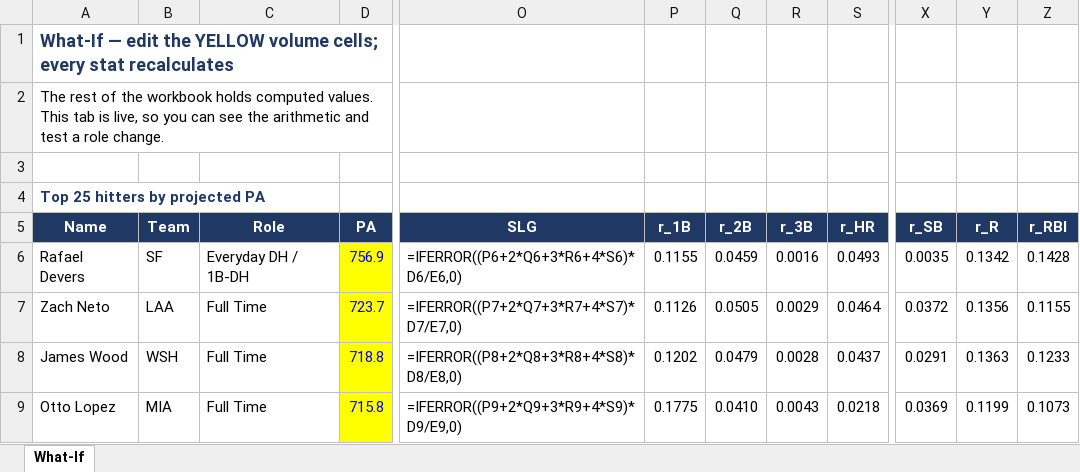
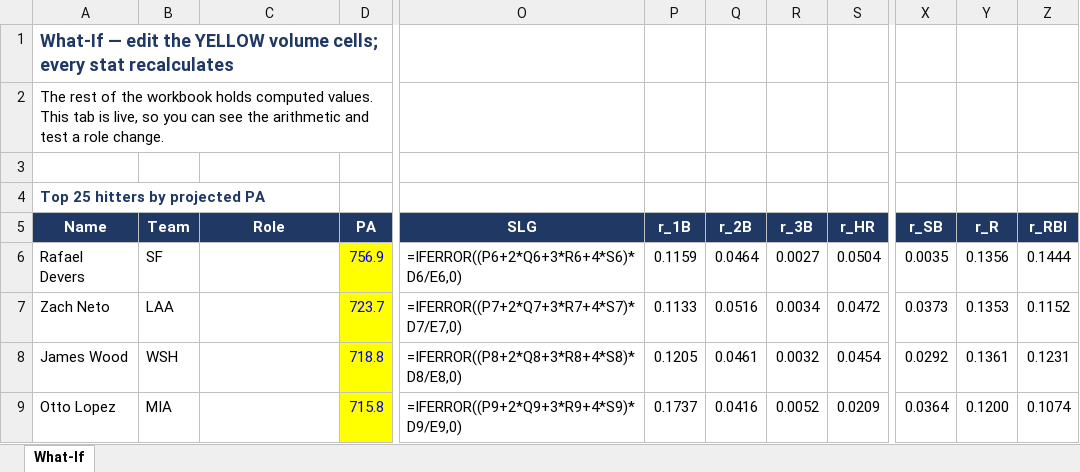
Before and after one commit to pmammino/DFSSimsFull, an Excel workbook: out/mlb_2027_what_if.xlsx, sheet What-If, drawn as a sheet; only a part is shown, gaps mark what is left out; values as stored, in another font and other column widths than the file's, no borders; formulas without a stored value are shown as written; the diff covers the shown part only; the diff names each change by its address in the sheet, - before the commit and + after, or states it on an @@ line.

```diff
--- a/out/mlb_2027_what_if.xlsx (sheet What-If)
+++ b/out/mlb_2027_what_if.xlsx (sheet What-If)
-C6 (Role): Everyday DH / 1B-DH
+C6 (Role): (empty)
-P6 (r_1B): 0.1155
+P6 (r_1B): 0.1159
-Q6 (r_2B): 0.0459
+Q6 (r_2B): 0.0464
-R6 (r_3B): 0.0016
+R6 (r_3B): 0.0027
-S6 (r_HR): 0.0493
+S6 (r_HR): 0.0504
-Y6 (r_R): 0.1342
+Y6 (r_R): 0.1356
-Z6 (r_RBI): 0.1428
+Z6 (r_RBI): 0.1444
-C7:C9 (Role): Full Time
+C7:C9 (Role): (empty)
-P7 (r_1B): 0.1126
+P7 (r_1B): 0.1133
-Q7 (r_2B): 0.0505
+Q7 (r_2B): 0.0516
-R7 (r_3B): 0.0029
+R7 (r_3B): 0.0034
-S7 (r_HR): 0.0464
+S7 (r_HR): 0.0472
-X7 (r_SB): 0.0372
+X7 (r_SB): 0.0373
-Y7 (r_R): 0.1356
+Y7 (r_R): 0.1353
-Z7 (r_RBI): 0.1155
+Z7 (r_RBI): 0.1152
-P8 (r_1B): 0.1202
+P8 (r_1B): 0.1205
-Q8 (r_2B): 0.0479
+Q8 (r_2B): 0.0461
-R8 (r_3B): 0.0028
+R8 (r_3B): 0.0032
-S8 (r_HR): 0.0437
+S8 (r_HR): 0.0454
-X8 (r_SB): 0.0291
+X8 (r_SB): 0.0292
-Y8 (r_R): 0.1363
+Y8 (r_R): 0.1361
-Z8 (r_RBI): 0.1233
+Z8 (r_RBI): 0.1231
-P9 (r_1B): 0.1775
+P9 (r_1B): 0.1737
-Q9 (r_2B): 0.0410
+Q9 (r_2B): 0.0416
-R9 (r_3B): 0.0043
+R9 (r_3B): 0.0052
-S9 (r_HR): 0.0218
+S9 (r_HR): 0.0209
-X9 (r_SB): 0.0369
+X9 (r_SB): 0.0364
-Y9 (r_R): 0.1199
+Y9 (r_R): 0.1200
-Z9 (r_RBI): 0.1073
+Z9 (r_RBI): 0.1074
```
Also changed, not shown: 6 added rows, 6 removed rows and 336 edited cells elsewhere in this sheet, 10 other files.
